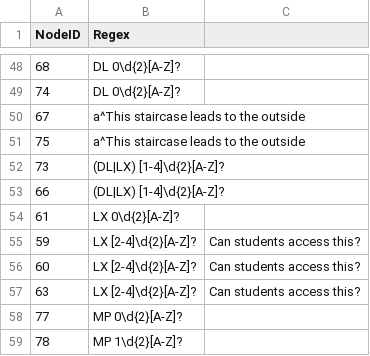
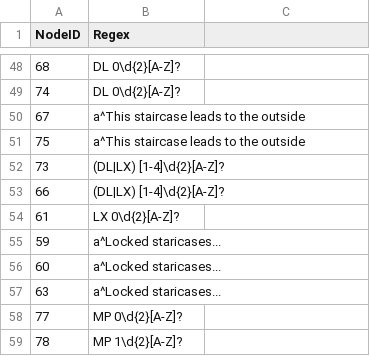
Before and after one commit to DryCreations/wsu-tunnel-app, a CSV file: REGEXGolf.csv, drawn as a sheet; only a part is shown, gaps mark what is left out.

Commit message:
Fixes to regular expressions

```diff
--- a/REGEXGolf.csv
+++ b/REGEXGolf.csv
@@ -54,5 +54,5 @@ NodeID,Regex
 61,LX 0\d{2}[A-Z]?
-59,LX [2-4]\d{2}[A-Z]?,Can students access this?
-60,LX [2-4]\d{2}[A-Z]?,Can students access this?
-63,LX [2-4]\d{2}[A-Z]?,Can students access this?
+59,a^Locked staricases...
+60,a^Locked staricases...
+63,a^Locked staricases...
 77,MP 0\d{2}[A-Z]?
```
